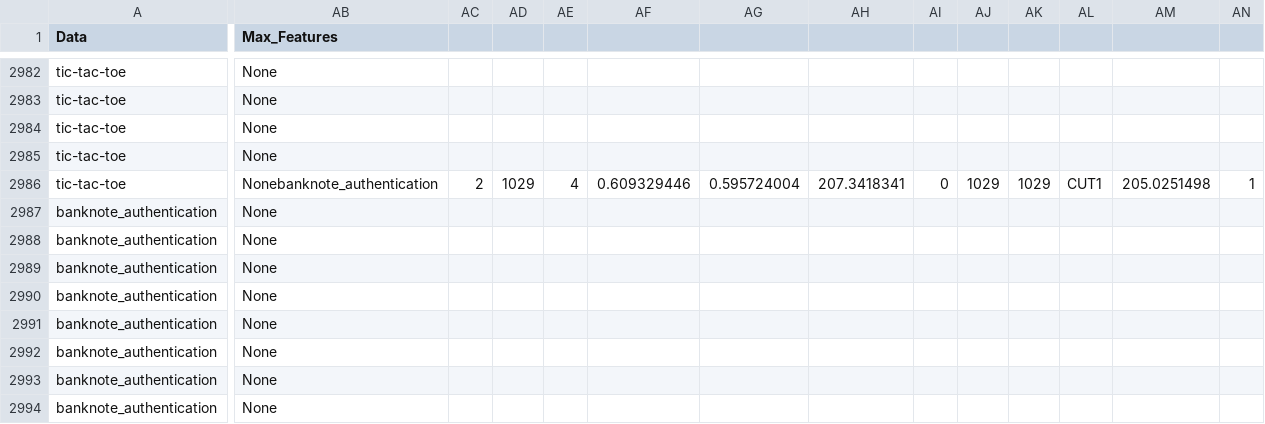
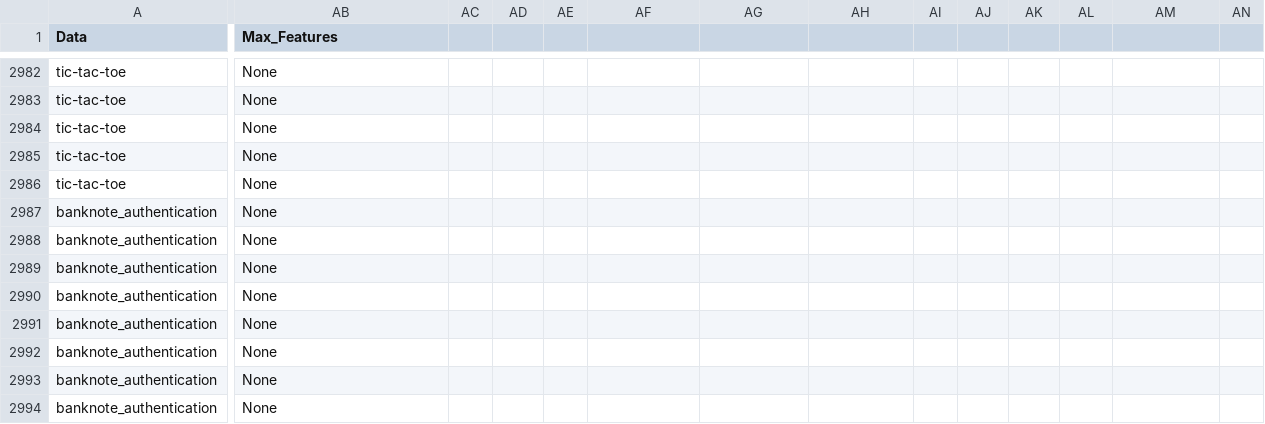
Before and after one commit to brandalston/MDT, a CSV file: results_files/testing_svm.csv, drawn as a sheet; only a part is shown, gaps mark what is left out; the shorter side is filled out with more unchanged rows; rows hold the shown columns only; the diff covers the shown part only; the diff names each change by its address in the sheet, - before the commit and + after, or states it on an @@ line.

```diff
--- a/results_files/testing_svm.csv
+++ b/results_files/testing_svm.csv
-AB2986 (Max_Features): Nonebanknote_authentication
+AB2986 (Max_Features): None
-AC2986: 2
+AC2986: (empty)
-AD2986: 1029
+AD2986: (empty)
-AE2986: 4
+AE2986: (empty)
-AF2986: 0.609329446
+AF2986: (empty)
-AG2986: 0.595724004
+AG2986: (empty)
-AH2986: 207.3418341
+AH2986: (empty)
-AI2986: 0
+AI2986: (empty)
-AJ2986: 1029
+AJ2986: (empty)
-AK2986: 1029
+AK2986: (empty)
-AL2986: CUT1
+AL2986: (empty)
-AM2986: 205.0251498
+AM2986: (empty)
-AN2986: 1
+AN2986: (empty)
+row 2987: banknote_authentication | None
+row 2988: banknote_authentication | None
```
Also changed, not shown: 42 edited cells elsewhere in this file.
